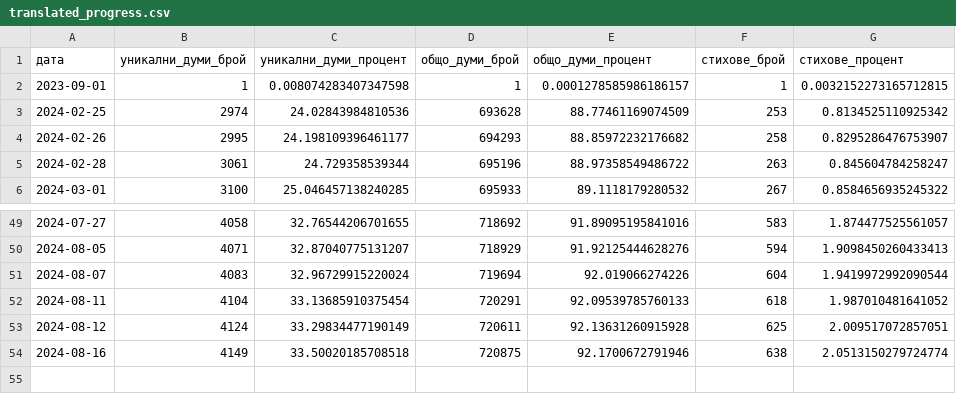
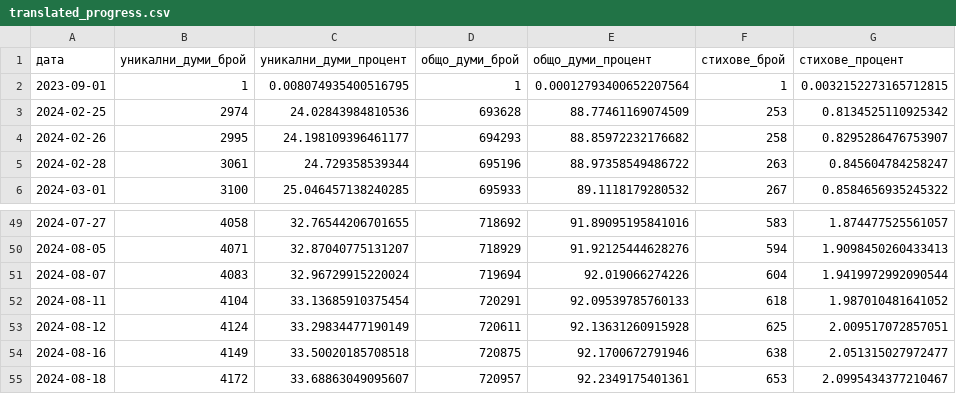
Before and after one commit to TraxData313/KJV-BG-translation, a CSV file: logs/translated_progress.csv, drawn as a sheet; only a part is shown, gaps mark what is left out.

```diff
--- a/logs/translated_progress.csv
+++ b/logs/translated_progress.csv
@@ -1,3 +1,3 @@
 дата,уникални_думи_брой,уникални_думи_процент,общо_думи_брой,общо_думи_процент,стихове_брой,стихове_процент
-2023-09-01,1,0.008074283407347598,1,0.0001278585986186157,1,0.0032152273165712815
+2023-09-01,1,0.008074935400516795,1,0.00012793400652207564,1,0.0032152273165712815
 2024-02-25,2974,24.02843984810536,693628,88.77461169074509,253,0.8134525110925342
@@ -53,2 +53,3 @@
 2024-08-12,4124,33.29834477190149,720611,92.13631260915928,625,2.009517072857051
-2024-08-16,4149,33.50020185708518,720875,92.1700672791946,638,2.0513150279724774
+2024-08-16,4149,33.50020185708518,720875,92.1700672791946,638,2.051315027972477
+2024-08-18,4172,33.68863049095607,720957,92.2349175401361,653,2.0995434377210467
```
Also changed, not shown: 8 other files.
